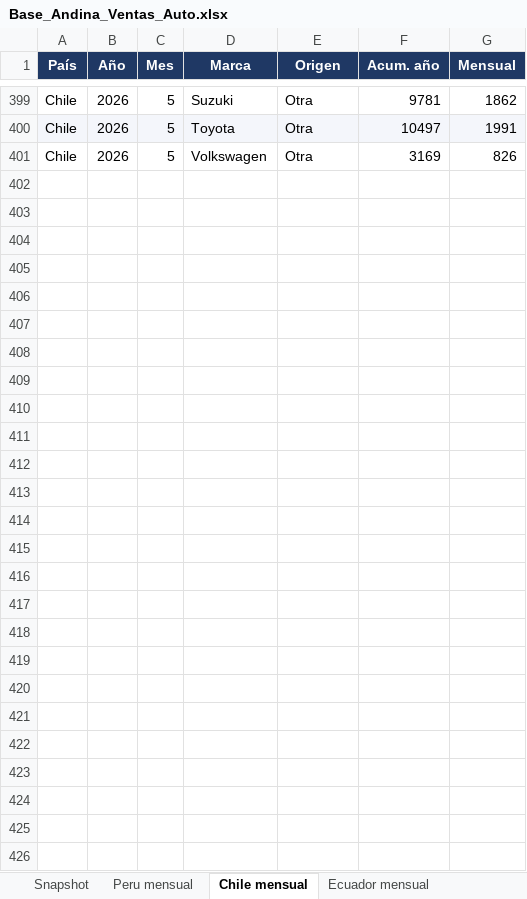
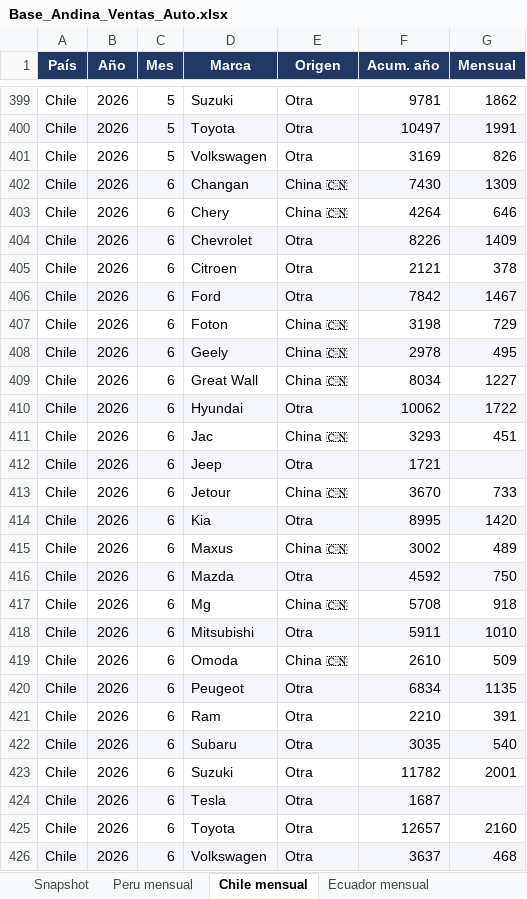
Before and after one commit to faculopezp/AndinaCopilot, an Excel workbook: Base_Andina_Ventas_Auto.xlsx, sheet Chile mensual, drawn as a sheet; only a part is shown, gaps mark what is left out; values as stored, in another font and other column widths than the file's, no borders; the diff names each change by its address in the sheet, - before the commit and + after, or states it on an @@ line.

```diff
--- a/Base_Andina_Ventas_Auto.xlsx (sheet Chile mensual)
+++ b/Base_Andina_Ventas_Auto.xlsx (sheet Chile mensual)
+row 402: Chile | 2026 | 6 | Changan | China 🇨🇳 | 7430 | 1309
+row 403: Chile | 2026 | 6 | Chery | China 🇨🇳 | 4264 | 646
+row 404: Chile | 2026 | 6 | Chevrolet | Otra | 8226 | 1409
+row 405: Chile | 2026 | 6 | Citroen | Otra | 2121 | 378
+row 406: Chile | 2026 | 6 | Ford | Otra | 7842 | 1467
+row 407: Chile | 2026 | 6 | Foton | China 🇨🇳 | 3198 | 729
+row 408: Chile | 2026 | 6 | Geely | China 🇨🇳 | 2978 | 495
+row 409: Chile | 2026 | 6 | Great Wall | China 🇨🇳 | 8034 | 1227
+row 410: Chile | 2026 | 6 | Hyundai | Otra | 10062 | 1722
+row 411: Chile | 2026 | 6 | Jac | China 🇨🇳 | 3293 | 451
+row 412: Chile | 2026 | 6 | Jeep | Otra | 1721
+row 413: Chile | 2026 | 6 | Jetour | China 🇨🇳 | 3670 | 733
+row 414: Chile | 2026 | 6 | Kia | Otra | 8995 | 1420
+row 415: Chile | 2026 | 6 | Maxus | China 🇨🇳 | 3002 | 489
+row 416: Chile | 2026 | 6 | Mazda | Otra | 4592 | 750
+row 417: Chile | 2026 | 6 | Mg | China 🇨🇳 | 5708 | 918
+row 418: Chile | 2026 | 6 | Mitsubishi | Otra | 5911 | 1010
+row 419: Chile | 2026 | 6 | Omoda | China 🇨🇳 | 2610 | 509
+row 420: Chile | 2026 | 6 | Peugeot | Otra | 6834 | 1135
+row 421: Chile | 2026 | 6 | Ram | Otra | 2210 | 391
+row 422: Chile | 2026 | 6 | Subaru | Otra | 3035 | 540
+row 423: Chile | 2026 | 6 | Suzuki | Otra | 11782 | 2001
+row 424: Chile | 2026 | 6 | Tesla | Otra | 1687
+row 425: Chile | 2026 | 6 | Toyota | Otra | 12657 | 2160
+row 426: Chile | 2026 | 6 | Volkswagen | Otra | 3637 | 468
```
Also changed, not shown: sheet Ecuador mensual, 7 other files.
